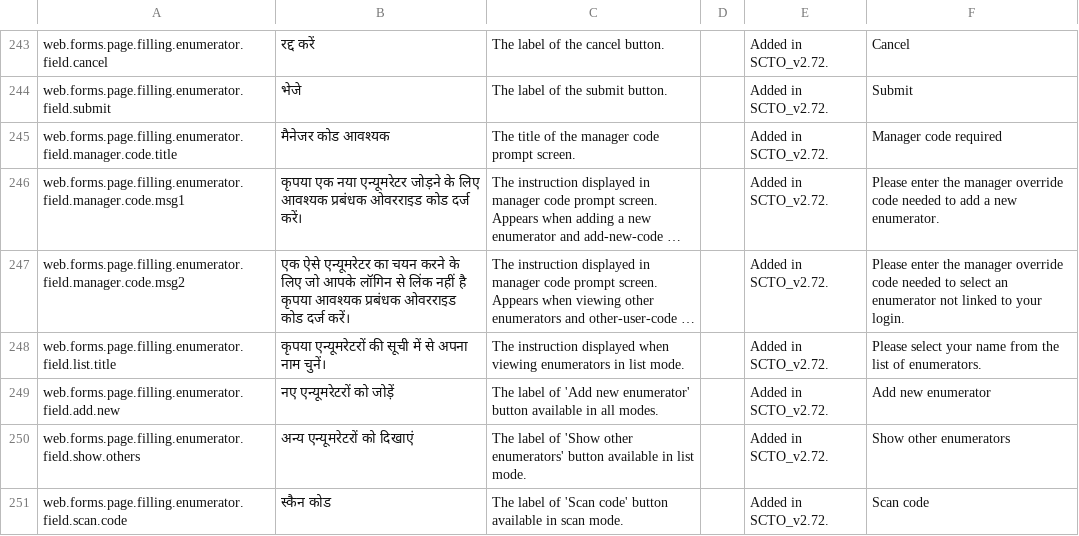
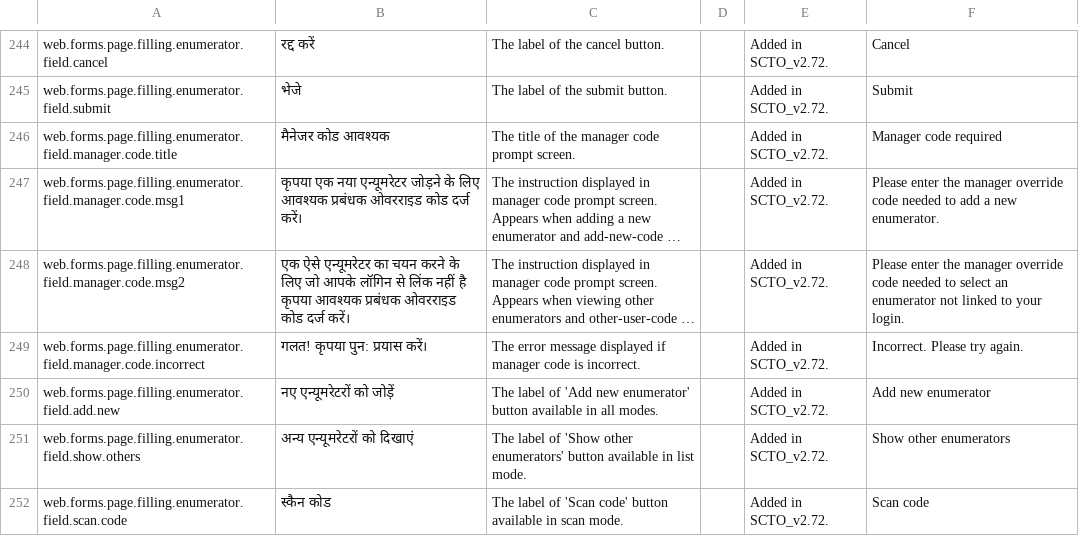
Before and after one commit to surveycto/translation-tables, a CSV file: webforms/scto-webforms-hindi.csv, drawn as a sheet; only a part is shown, gaps mark what is left out; long unchanged cells end in …; removed rows and columns are numbered as before the commit, all else as after; the diff covers the shown part only; the diff names each change by its address in the sheet, - before the commit and + after, or states it on an @@ line.

Commit message:
SCTO-11089: Updated the files after the latest additions/tweaks.

```diff
--- a/webforms/scto-webforms-hindi.csv
+++ b/webforms/scto-webforms-hindi.csv
-row 248: web.forms.page.filling.enumerator.field.list.title | कृपया एन्यूमरेटरों की सूची में से अपना नाम चुनें। | The instruction displayed when viewing enumerators in list mode. |  | Added in SCTO_v2.72. | Please select your name from the list of enumerators.
+row 249: web.forms.page.filling.enumerator.field.manager.code.incorrect | गलत! कृपया पुन: प्रयास करें। | The error message displayed if manager code is incorrect. |  | Added in SCTO_v2.72. | Incorrect. Please try again.
```
Also changed, not shown: 2 added rows, 1 removed row, 5 moved rows and 10 edited cells elsewhere in this file, webforms/scto-webforms-english.csv, webforms/scto-webforms-french.csv, 1 other file.
